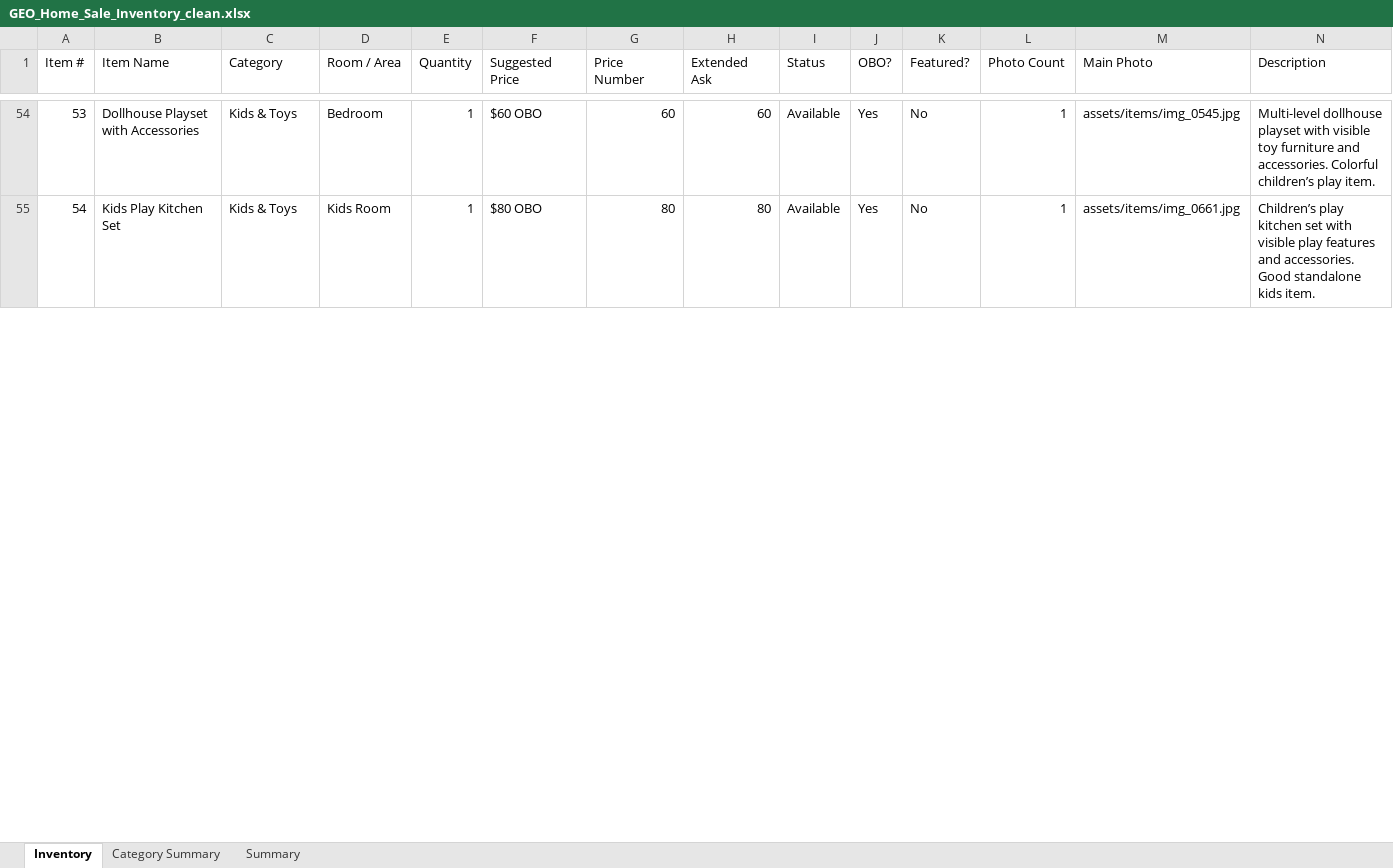
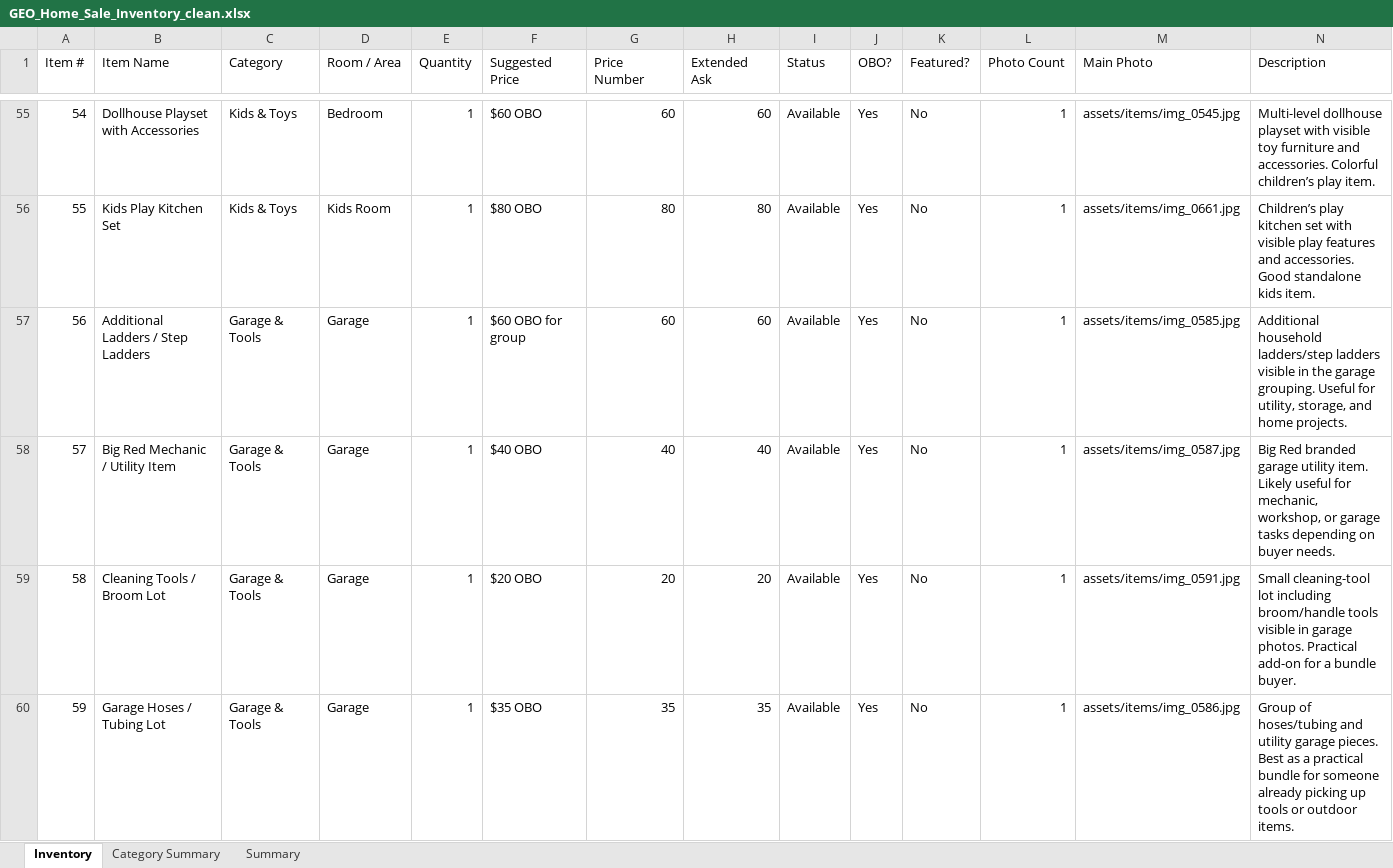
Before and after one commit to Geo222222/gs-de, an Excel workbook: outputs/geo-sale-inventory/GEO_Home_Sale_Inventory_clean.xlsx, sheet Inventory, drawn as a sheet; only a part is shown, gaps mark what is left out; values as stored, in another font and other column widths than the file's, no borders; rows hold the shown columns only; the diff covers the shown part only; the diff names each change by its address in the sheet, - before the commit and + after, or states it on an @@ line.

Commit message:
Split garage inventory listings

```diff
--- a/outputs/geo-sale-inventory/GEO_Home_Sale_Inventory_clean.xlsx (sheet Inventory)
+++ b/outputs/geo-sale-inventory/GEO_Home_Sale_Inventory_clean.xlsx (sheet Inventory)
@@ column A (Item #) renumbered from row 19 down @@
+row 57: 56 | Additional Ladders / Step Ladders | Garage & Tools | Garage | 1 | $60 OBO for group | 60 | 60 | Available | Yes | No | 1 | assets/items/img_0585.jpg | Additional household ladders/step ladders visible in the garage grouping. Useful for utility, storage, and home projects.
+row 58: 57 | Big Red Mechanic / Utility Item | Garage & Tools | Garage | 1 | $40 OBO | 40 | 40 | Available | Yes | No | 1 | assets/items/img_0587.jpg | Big Red branded garage utility item. Likely useful for mechanic, workshop, or garage tasks depending on buyer needs.
+row 59: 58 | Cleaning Tools / Broom Lot | Garage & Tools | Garage | 1 | $20 OBO | 20 | 20 | Available | Yes | No | 1 | assets/items/img_0591.jpg | Small cleaning-tool lot including broom/handle tools visible in garage photos. Practical add-on for a bundle buyer.
+row 60: 59 | Garage Hoses / Tubing Lot | Garage & Tools | Garage | 1 | $35 OBO | 35 | 35 | Available | Yes | No | 1 | assets/items/img_0586.jpg | Group of hoses/tubing and utility garage pieces. Best as a practical bundle for someone already picking up tools or outdoor items.
```
Also changed, not shown: 3 added rows and 9 edited cells elsewhere in this sheet, sheet Category Summary, sheet Summary, formulas that keep their value, 6 other files.
